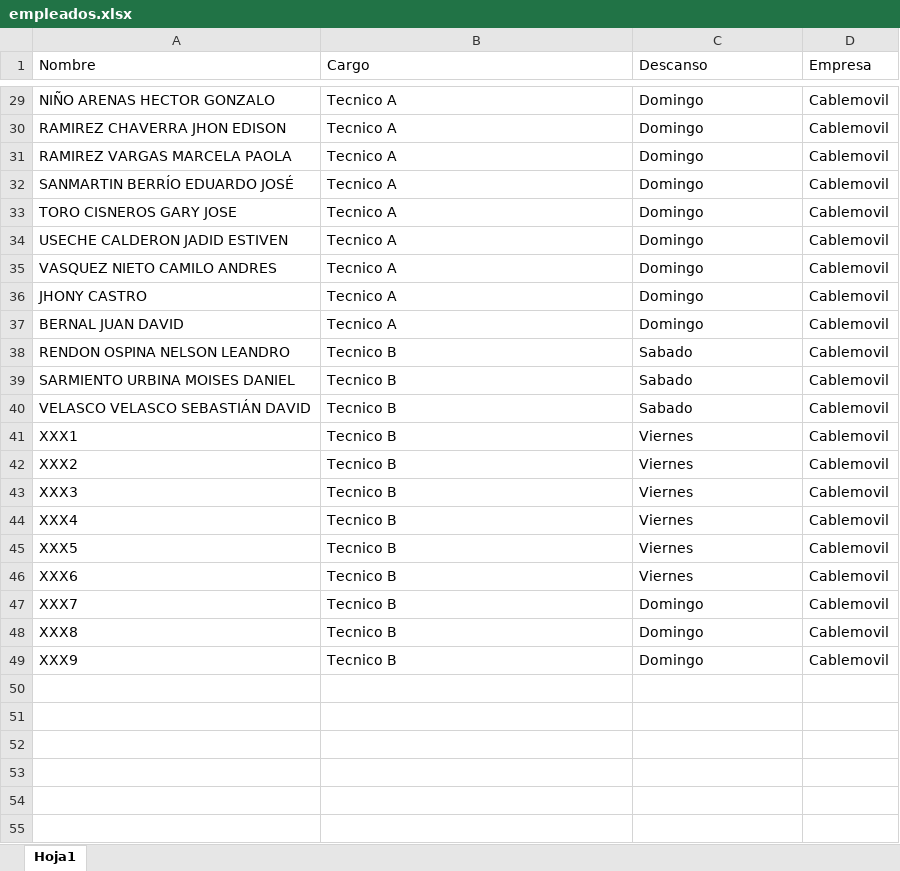
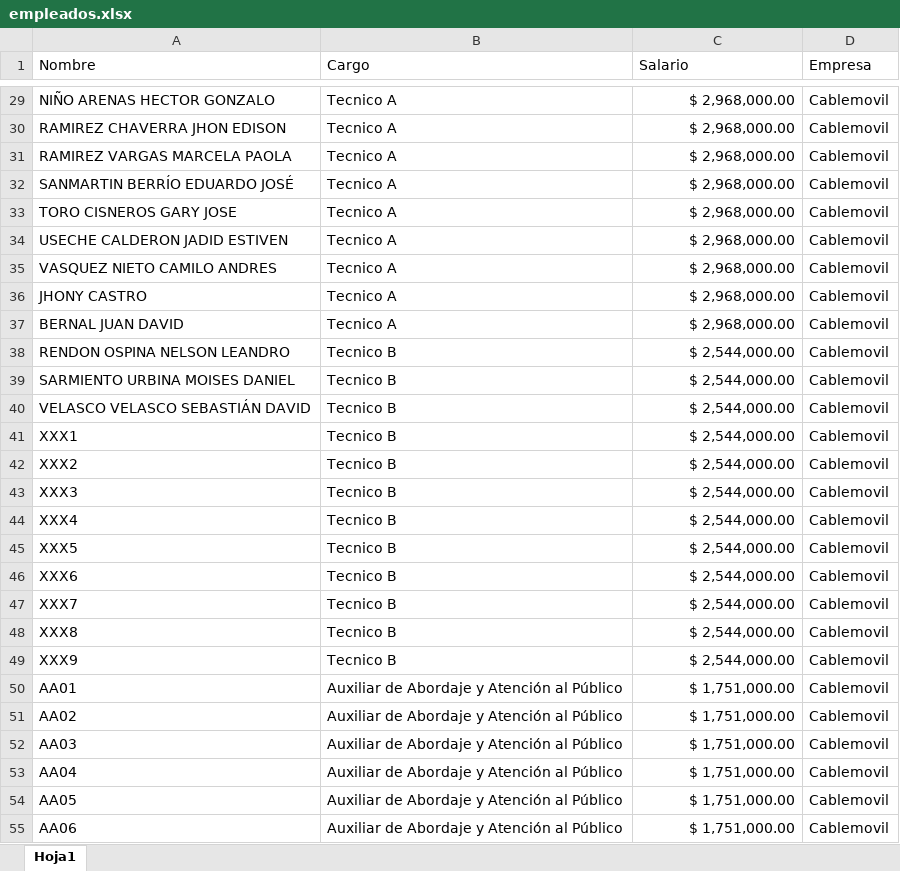
Before and after one commit to RichGuep/ProgramacionCable, an Excel workbook: empleados.xlsx, sheet Hoja1, drawn as a sheet; only a part is shown, gaps mark what is left out; values as stored, in another font and other column widths than the file's, no borders; the diff covers the shown part only; the diff names each change by its address in the sheet, - before the commit and + after, or states it on an @@ line.

```diff
--- a/empleados.xlsx (sheet Hoja1)
+++ b/empleados.xlsx (sheet Hoja1)
-C1: Descanso
+C1: Salario
-C29:C37 alignment: left
+C29:C37 alignment: right
-C29:C37 (Salario): Domingo
+C29:C37 (Salario): $ 2,968,000.00
-C38:C40 (Salario): Sabado
+C38:C40 (Salario): $ 2,544,000.00
-C41:C46 (Salario): Viernes
+C41:C46 (Salario): $ 2,544,000.00
-C47:C49 (Salario): Domingo
+C47:C49 (Salario): $ 2,544,000.00
+row 50: AA01 | Auxiliar de Abordaje y Atención al Público | $ 1,751,000.00 | Cablemovil
+row 51: AA02 | Auxiliar de Abordaje y Atención al Público | $ 1,751,000.00 | Cablemovil
+row 52: AA03 | Auxiliar de Abordaje y Atención al Público | $ 1,751,000.00 | Cablemovil
+row 53: AA04 | Auxiliar de Abordaje y Atención al Público | $ 1,751,000.00 | Cablemovil
+row 54: AA05 | Auxiliar de Abordaje y Atención al Público | $ 1,751,000.00 | Cablemovil
+row 55: AA06 | Auxiliar de Abordaje y Atención al Público | $ 1,751,000.00 | Cablemovil
```
Also changed, not shown: 19 added rows, 27 edited cells and cell formats elsewhere in this sheet.
